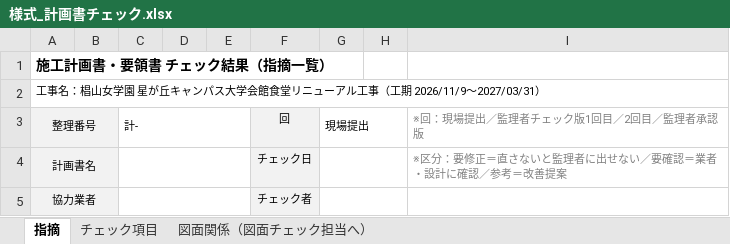
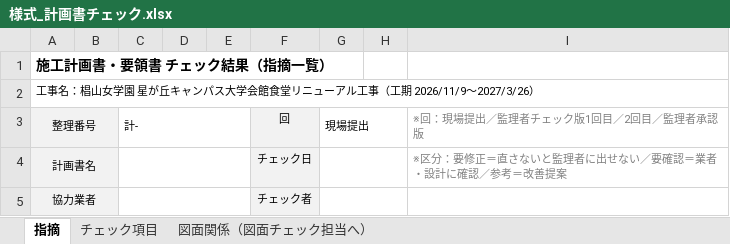
Before and after one commit to tutomukoyama1026-cpu/test-repo, an Excel workbook: 椙山改修/チェック/様式_計画書チェック.xlsx, sheet 指摘, drawn as a sheet; only a part is shown; values as stored, in another font and other column widths than the file's, no borders; conditional formats not drawn; the diff names each change by its address in the sheet, - before the commit and + after, or states it on an @@ line.

```diff
--- a/椙山改修/チェック/様式_計画書チェック.xlsx (sheet 指摘)
+++ b/椙山改修/チェック/様式_計画書チェック.xlsx (sheet 指摘)
-A2 (整理番号): …期 2026/11/9～2027/03/31）
+A2 (整理番号): …期 2026/11/9～2027/3/26）
```
Also changed, not shown: sheet チェック項目, 椙山改修/チェック/261031_総合施工計画書_チェック.xlsx.
